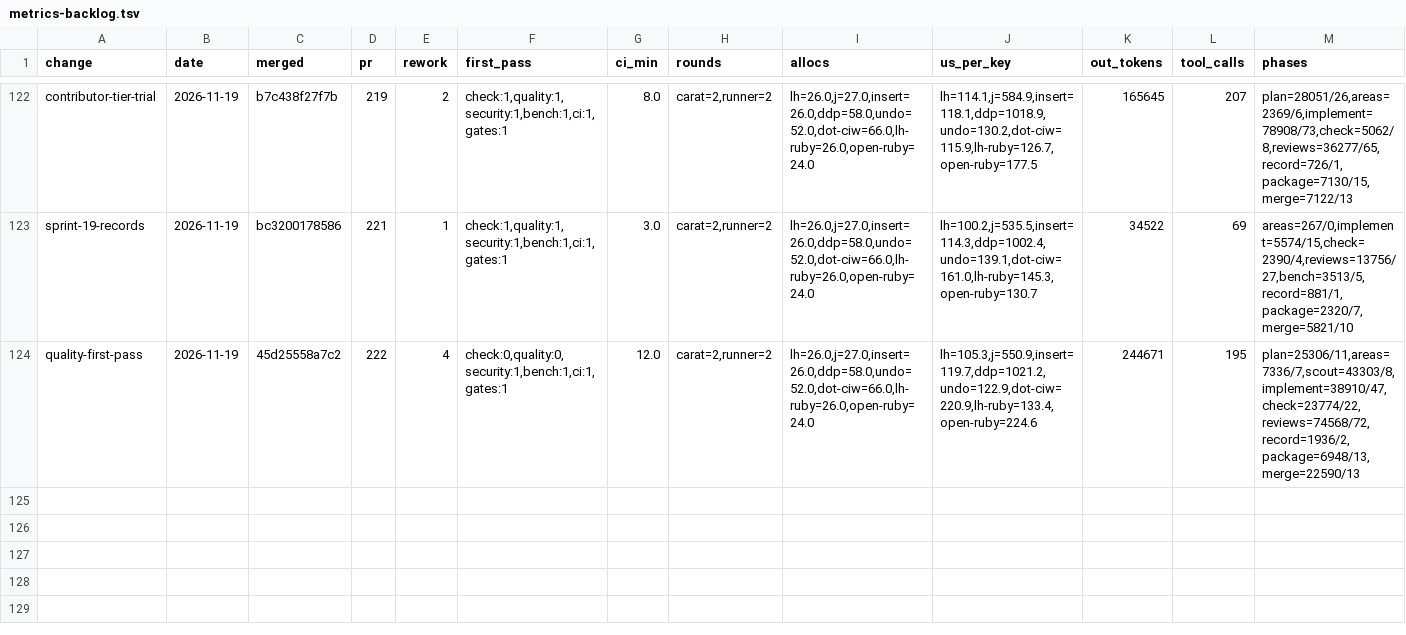
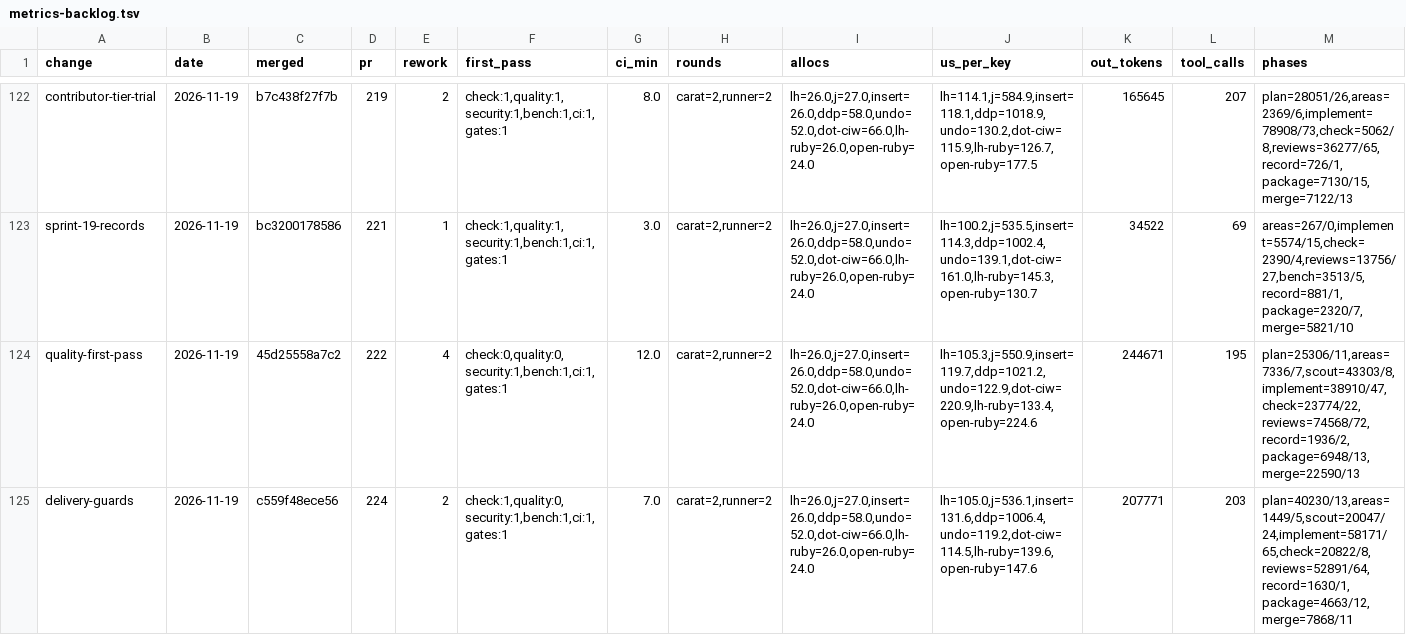
Before and after one commit to oraul/carat, a TSV file: docs/metrics-backlog.tsv, drawn as a sheet; only a part is shown, gaps mark what is left out; rows hold the shown columns only; the diff names each change by its address in the sheet, - before the commit and + after, or states it on an @@ line.

```diff
--- a/docs/metrics-backlog.tsv
+++ b/docs/metrics-backlog.tsv
+row 125: delivery-guards | 2026-11-19 | c559f48ece56 | 224 | 2 | check:1,quality:0,security:1,bench:1,ci:1,gates:1 | 7.0 | carat=2,runner=2 | lh=26.0,j=27.0,insert=26.0,ddp=58.0,undo=52.0,dot-ciw=66.0,lh-ruby=26.0,open-ruby=24.0 | lh=105.0,j=536.1,insert=131.6,ddp=1006.4,undo=119.2,dot-ciw=114.5,lh-ruby=139.6,open-ruby=147.6 | 207771 | 203 | plan=40230/13,areas=1449/5,scout=20047/24,implement=58171/65,check=20822/8,reviews=52891/64,record=1630/1,package=4663/12,merge=7868/11
```
Also changed, not shown: 14 other files.
